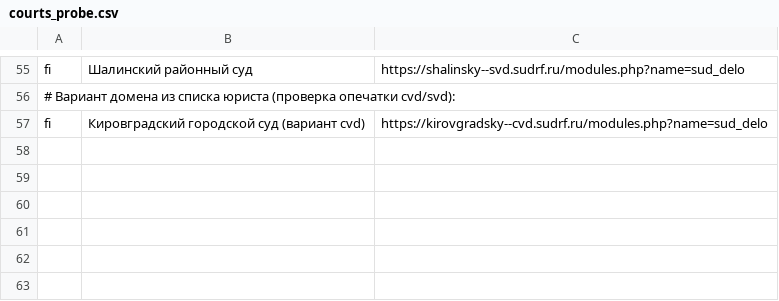
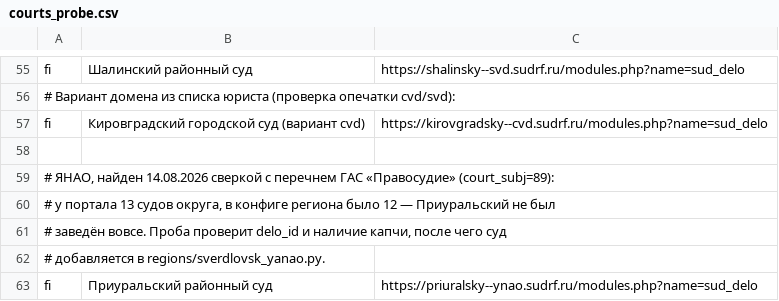
Before and after one commit to SelivanovAS/dashboard-ural, a CSV file: ops/region_probe/courts_probe.csv, drawn as a sheet; only a part is shown, gaps mark what is left out; the diff names each change by its address in the sheet, - before the commit and + after, or states it on an @@ line.

```diff
--- a/ops/region_probe/courts_probe.csv
+++ b/ops/region_probe/courts_probe.csv
+row 58: (empty)
+row 59: # ЯНАО, найден 14.08.2026 сверкой с перечнем ГАС «Правосудие» (court_subj=89):
+row 60: # у портала 13 судов округа, в конфиге региона было 12 — Приуральский не был
+row 61: # заведён вовсе. Проба проверит delo_id и наличие капчи, после чего суд
+row 62: # добавляется в regions/sverdlovsk_yanao.py.
+row 63: fi | Приуральский районный суд | https://priuralsky--ynao.sudrf.ru/modules.php?name=sud_delo
```
